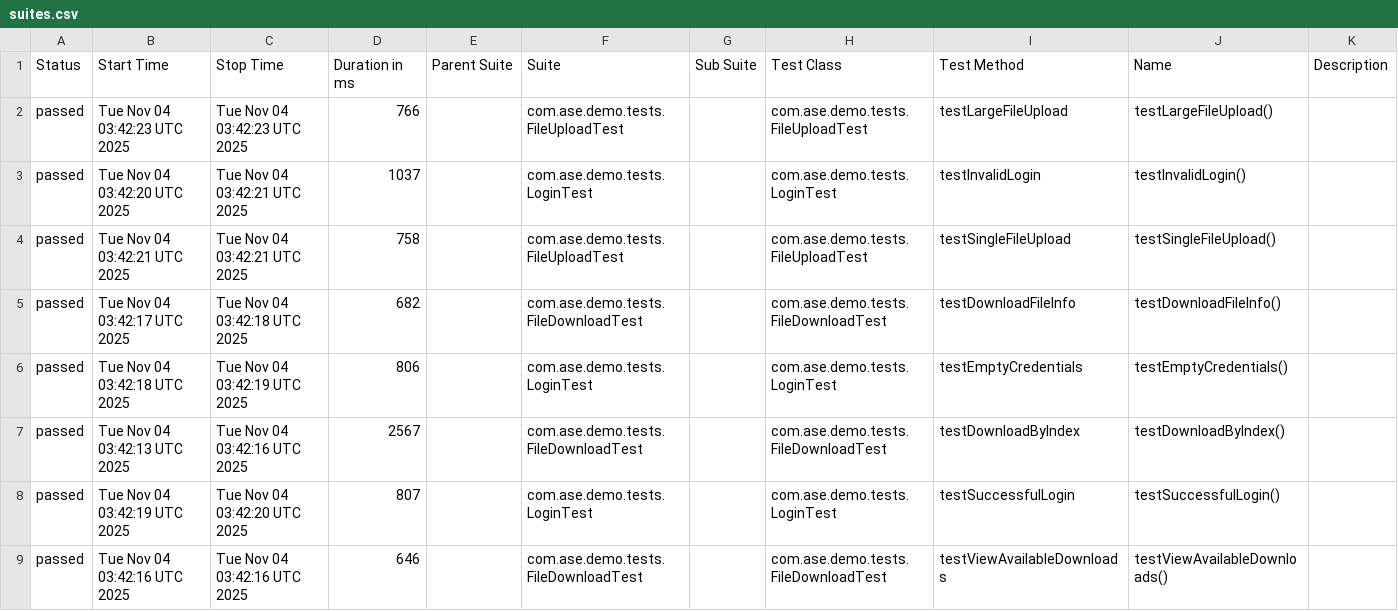
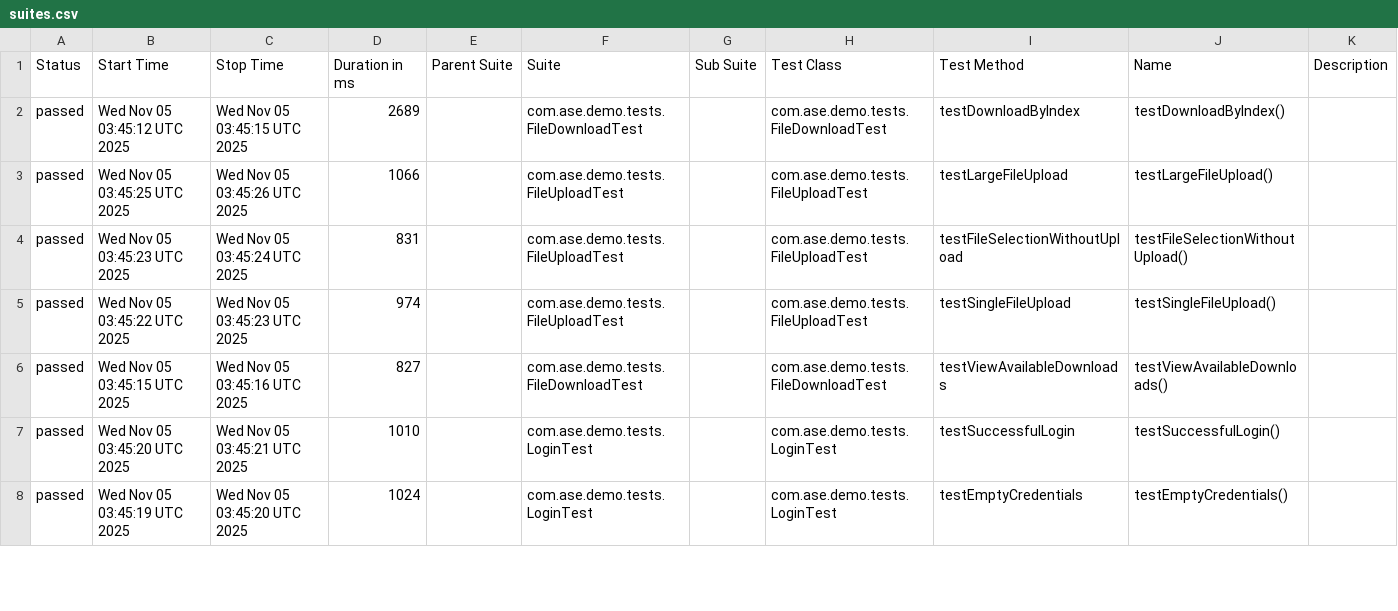
Before and after one commit to Agile-Software-Engineering-25/demo-system-test, a CSV file: full/data/suites.csv, drawn as a sheet; only a part is shown; the diff covers the shown part only.

```diff
--- a/full/data/suites.csv
+++ b/full/data/suites.csv
@@ -1,9 +1,8 @@
 "Status","Start Time","Stop Time","Duration in ms","Parent Suite","Suite","Sub Suite","Test Class","Test Method","Name","Description"
-"passed","Tue Nov 04 03:42:23 UTC 2025","Tue Nov 04 03:42:23 UTC 2025","766","","com.ase.demo.tests.FileUploadTest","","com.ase.demo.tests.FileUploadTest","testLargeFileUpload","testLargeFileUpload()",""
-"passed","Tue Nov 04 03:42:20 UTC 2025","Tue Nov 04 03:42:21 UTC 2025","1037","","com.ase.demo.tests.LoginTest","","com.ase.demo.tests.LoginTest","testInvalidLogin","testInvalidLogin()",""
-"passed","Tue Nov 04 03:42:21 UTC 2025","Tue Nov 04 03:42:21 UTC 2025","758","","com.ase.demo.tests.FileUploadTest","","com.ase.demo.tests.FileUploadTest","testSingleFileUpload","testSingleFileUpload()",""
-"passed","Tue Nov 04 03:42:17 UTC 2025","Tue Nov 04 03:42:18 UTC 2025","682","","com.ase.demo.tests.FileDownloadTest","","com.ase.demo.tests.FileDownloadTest","testDownloadFileInfo","testDownloadFileInfo()",""
-"passed","Tue Nov 04 03:42:18 UTC 2025","Tue Nov 04 03:42:19 UTC 2025","806","","com.ase.demo.tests.LoginTest","","com.ase.demo.tests.LoginTest","testEmptyCredentials","testEmptyCredentials()",""
-"passed","Tue Nov 04 03:42:13 UTC 2025","Tue Nov 04 03:42:16 UTC 2025","2567","","com.ase.demo.tests.FileDownloadTest","","com.ase.demo.tests.FileDownloadTest","testDownloadByIndex","testDownloadByIndex()",""
-"passed","Tue Nov 04 03:42:19 UTC 2025","Tue Nov 04 03:42:20 UTC 2025","807","","com.ase.demo.tests.LoginTest","","com.ase.demo.tests.LoginTest","testSuccessfulLogin","testSuccessfulLogin()",""
-"passed","Tue Nov 04 03:42:16 UTC 2025","Tue Nov 04 03:42:16 UTC 2025","646","","com.ase.demo.tests.FileDownloadTest","","com.ase.demo.tests.FileDownloadTest","testViewAvailableDownloads","testViewAvailableDownloads()",""
+"passed","Wed Nov 05 03:45:12 UTC 2025","Wed Nov 05 03:45:15 UTC 2025","2689","","com.ase.demo.tests.FileDownloadTest","","com.ase.demo.tests.FileDownloadTest","testDownloadByIndex","testDownloadByIndex()",""
+"passed","Wed Nov 05 03:45:25 UTC 2025","Wed Nov 05 03:45:26 UTC 2025","1066","","com.ase.demo.tests.FileUploadTest","","com.ase.demo.tests.FileUploadTest","testLargeFileUpload","testLargeFileUpload()",""
+"passed","Wed Nov 05 03:45:23 UTC 2025","Wed Nov 05 03:45:24 UTC 2025","831","","com.ase.demo.tests.FileUploadTest","","com.ase.demo.tests.FileUploadTest","testFileSelectionWithoutUpload","testFileSelectionWithoutUpload()",""
+"passed","Wed Nov 05 03:45:22 UTC 2025","Wed Nov 05 03:45:23 UTC 2025","974","","com.ase.demo.tests.FileUploadTest","","com.ase.demo.tests.FileUploadTest","testSingleFileUpload","testSingleFileUpload()",""
+"passed","Wed Nov 05 03:45:15 UTC 2025","Wed Nov 05 03:45:16 UTC 2025","827","","com.ase.demo.tests.FileDownloadTest","","com.ase.demo.tests.FileDownloadTest","testViewAvailableDownloads","testViewAvailableDownloads()",""
+"passed","Wed Nov 05 03:45:20 UTC 2025","Wed Nov 05 03:45:21 UTC 2025","1010","","com.ase.demo.tests.LoginTest","","com.ase.demo.tests.LoginTest","testSuccessfulLogin","testSuccessfulLogin()",""
+"passed","Wed Nov 05 03:45:19 UTC 2025","Wed Nov 05 03:45:20 UTC 2025","1024","","com.ase.demo.tests.LoginTest","","com.ase.demo.tests.LoginTest","testEmptyCredentials","testEmptyCredentials()",""
```
Also changed, not shown: 1 added row and 13 edited cells elsewhere in this file, 36 other files.
